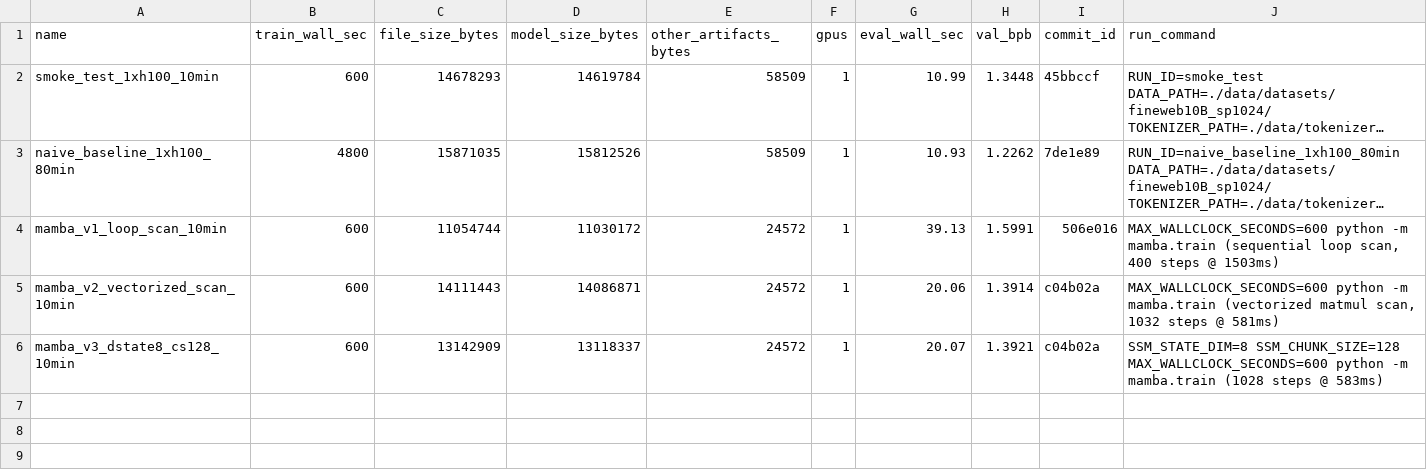
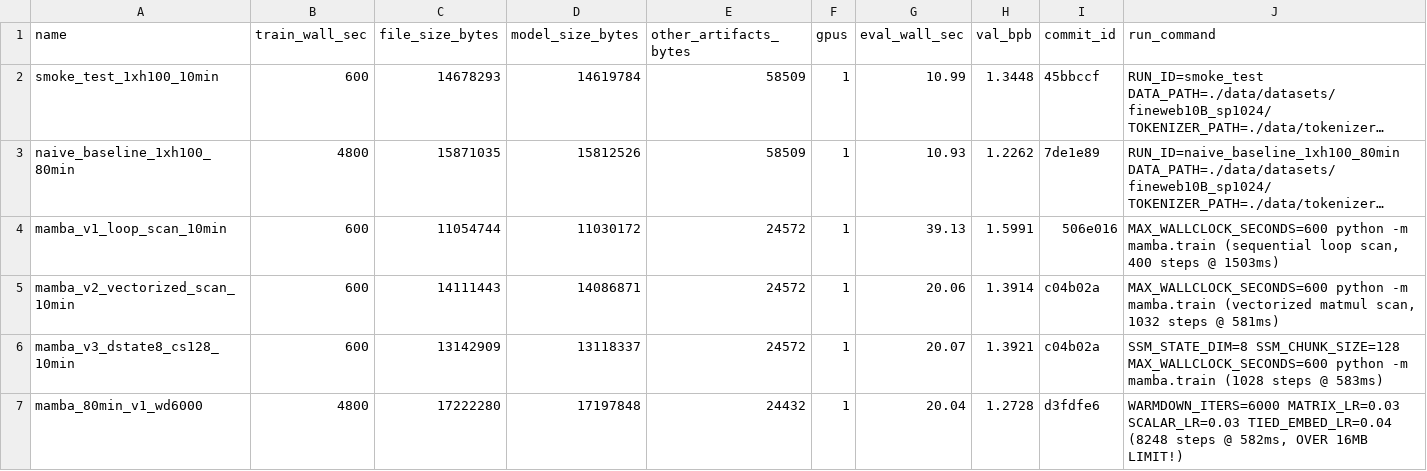
Before and after one commit to openai/parameter-golf, a CSV file: experiments.csv, drawn as a sheet; long unchanged cells end in …; the diff names each change by its address in the sheet, - before the commit and + after, or states it on an @@ line.

```diff
--- a/experiments.csv
+++ b/experiments.csv
+row 7: mamba_80min_v1_wd6000 | 4800 | 17222280 | 17197848 | 24432 | 1 | 20.04 | 1.2728 | d3fdfe6 | WARMDOWN_ITERS=6000 MATRIX_LR=0.03 SCALAR_LR=0.03 TIED_EMBED_LR=0.04 (8248 steps @ 582ms, OVER 16MB LIMIT!)
```
